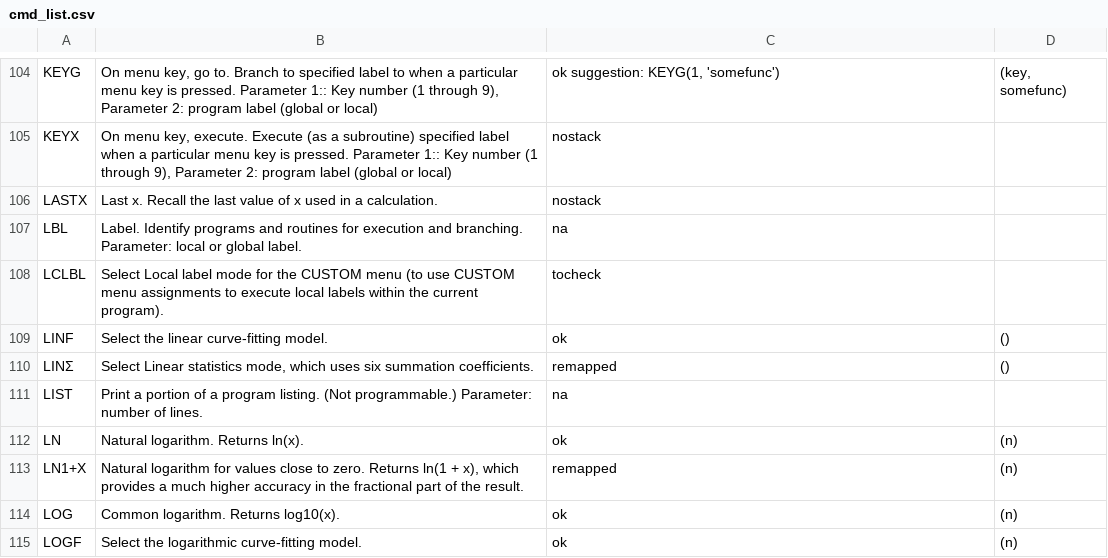
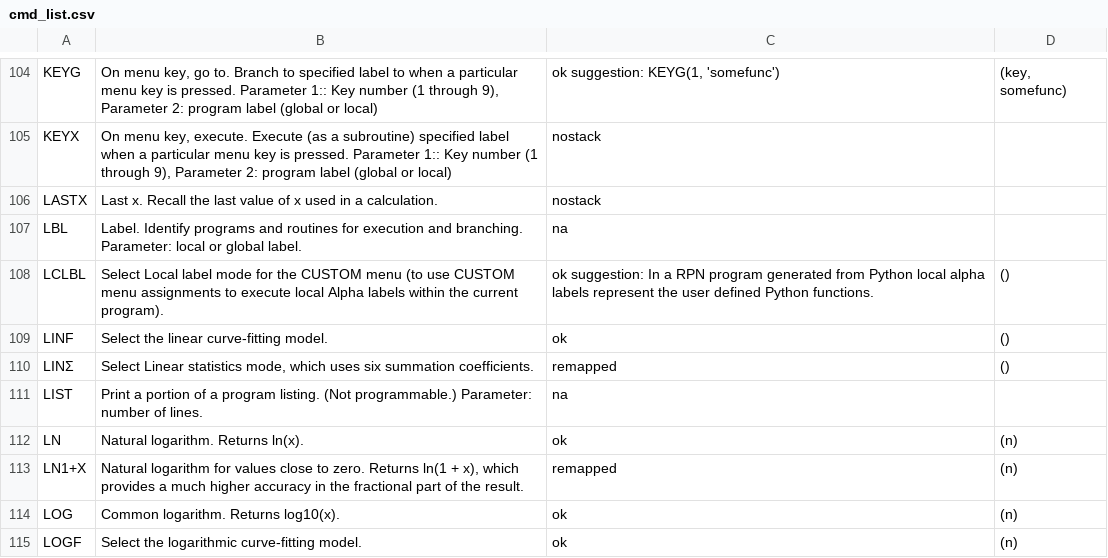
Before and after one commit to abulka/pyrpn, a CSV file: cmd_list.csv, drawn as a sheet; only a part is shown, gaps mark what is left out.

```diff
--- a/cmd_list.csv
+++ b/cmd_list.csv
@@ -107,3 +107,3 @@ LASTX,Last x. Recall the last value of x used in a calculation.,nostack,
 LBL,Label. Identify programs and routines for execution and branching. Parameter: local or global label.,na,
-LCLBL,Select Local label mode for the CUSTOM menu (to use CUSTOM menu assignments to execute local labels within the current program).,tocheck,
+LCLBL,Select Local label mode for the CUSTOM menu (to use CUSTOM menu assignments to execute local Alpha labels within the current program).,ok suggestion: In a RPN program generated from Python local alpha labels represent the user defined Python functions.,()
 LINF,Select the linear curve-fitting model.,ok,()
```
Also changed, not shown: 1 other file.
